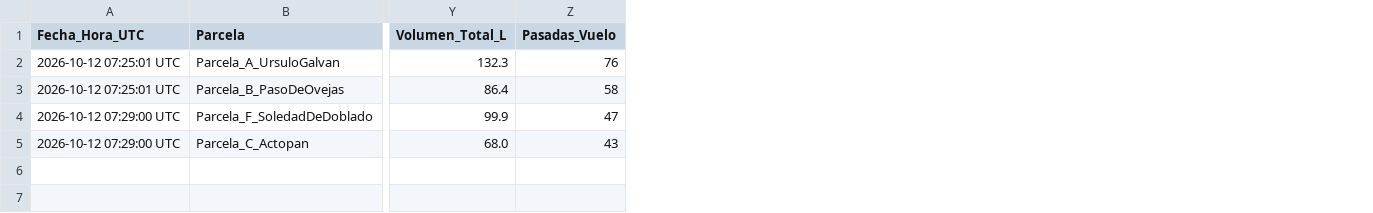
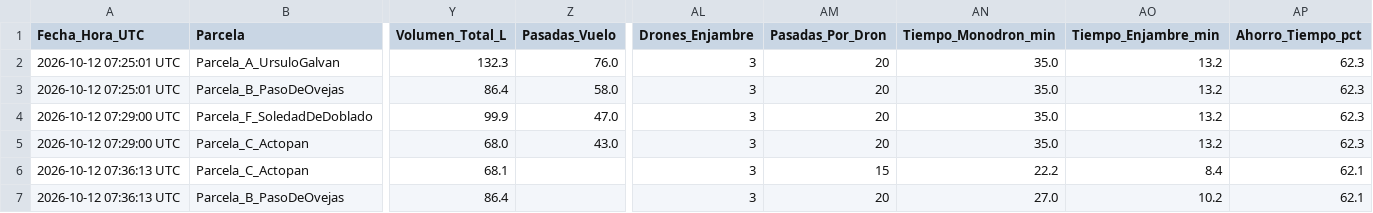
Before and after one commit to Weldimer/Prototipo-Dron-Agricola-Perlaco, a CSV file: simulation/historical_learning_log.csv, drawn as a sheet; only a part is shown, gaps mark what is left out; rows hold the shown columns only; the diff names each change by its address in the sheet, - before the commit and + after, or states it on an @@ line.

Commit message:
Corregido NameError f-string y sincronizada arquitectura de enjambres Multi-UAV

```diff
--- a/simulation/historical_learning_log.csv
+++ b/simulation/historical_learning_log.csv
+column AL (Drones_Enjambre), rows 2-5: all 3
+column AM (Pasadas_Por_Dron), rows 2-5: all 20
+column AN (Tiempo_Monodron_min), rows 2-5: all 35.0
+column AO (Tiempo_Enjambre_min), rows 2-5: all 13.2
+column AP (Ahorro_Tiempo_pct), rows 2-5: all 62.3
-Z2 (Pasadas_Vuelo): 76
+Z2 (Pasadas_Vuelo): 76.0
-Z3 (Pasadas_Vuelo): 58
+Z3 (Pasadas_Vuelo): 58.0
-Z4 (Pasadas_Vuelo): 47
+Z4 (Pasadas_Vuelo): 47.0
-Z5 (Pasadas_Vuelo): 43
+Z5 (Pasadas_Vuelo): 43.0
+row 6: 2026-10-12 07:36:13 UTC | Parcela_C_Actopan | 68.1 |  | 3 | 15 | 22.2 | 8.4 | 62.1
+row 7: 2026-10-12 07:36:13 UTC | Parcela_B_PasoDeOvejas | 86.4 |  | 3 | 20 | 27.0 | 10.2 | 62.1
```
Also changed, not shown: 6 other files.
